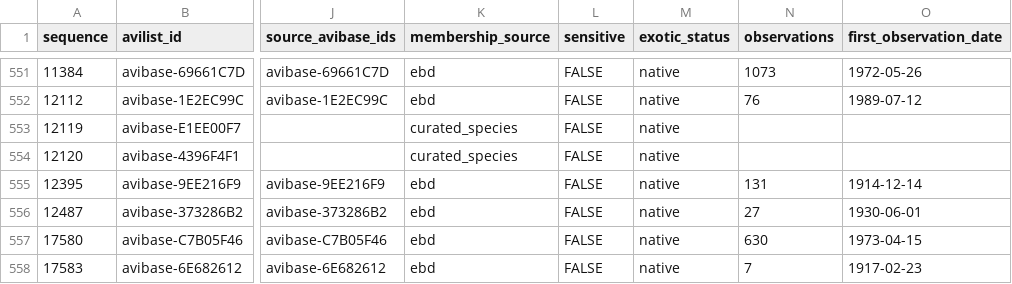
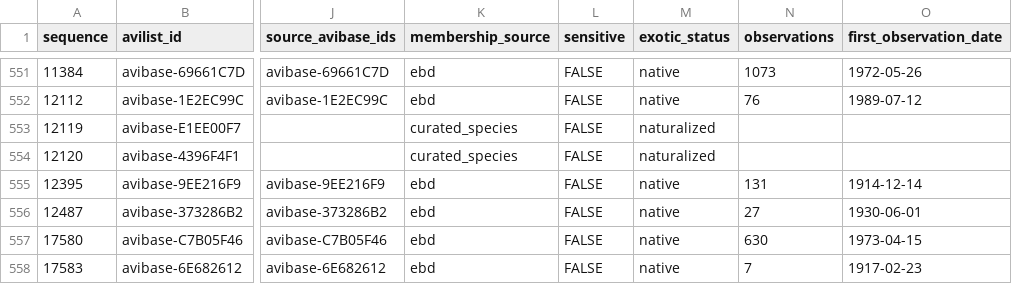
Before and after one commit to A-Rocha-Kenya/Birds-of-Kenya, a CSV file: release-assets/2026-06.0/checklist.csv, drawn as a sheet; only a part is shown, gaps mark what is left out; the diff names each change by its address in the sheet, - before the commit and + after, or states it on an @@ line.

Commit message:
Update checklist publication and release metadata

```diff
--- a/release-assets/2026-06.0/checklist.csv
+++ b/release-assets/2026-06.0/checklist.csv
-M553:M554 (exotic_status): native
+M553:M554 (exotic_status): naturalized
```
Also changed, not shown: data/curation/curated_species.csv, 24 other files.
